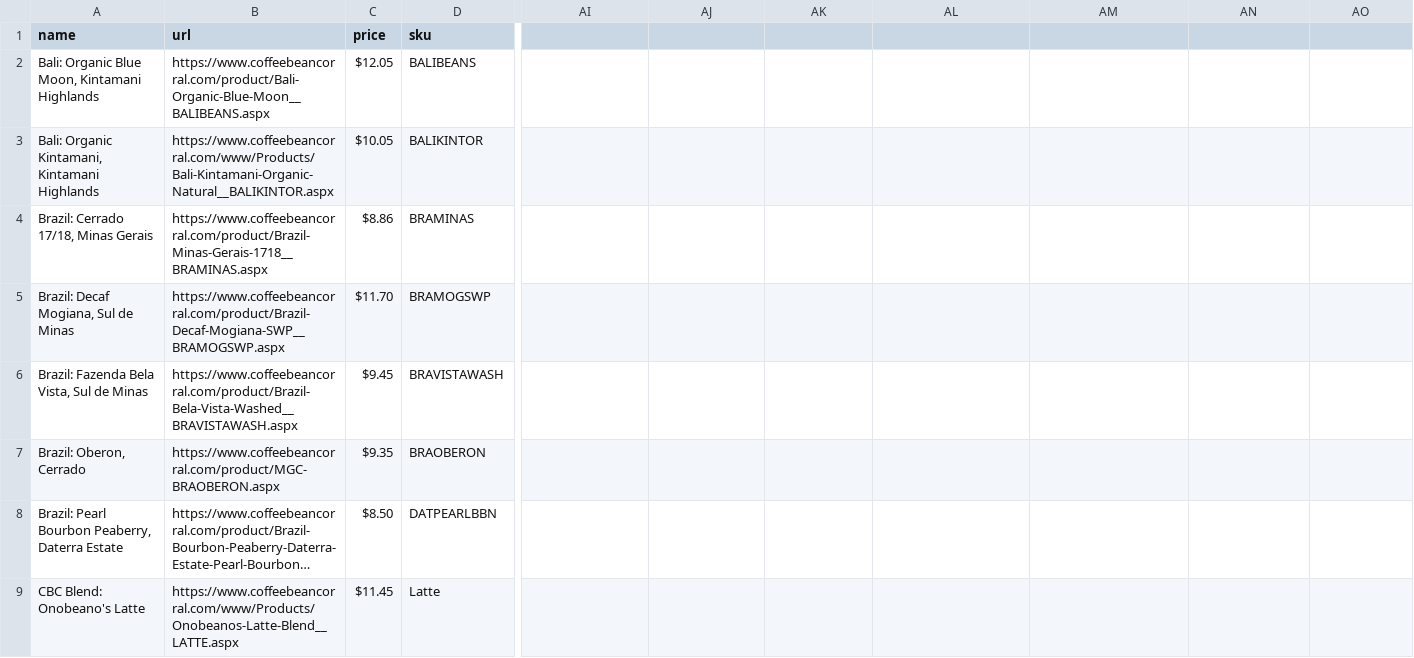
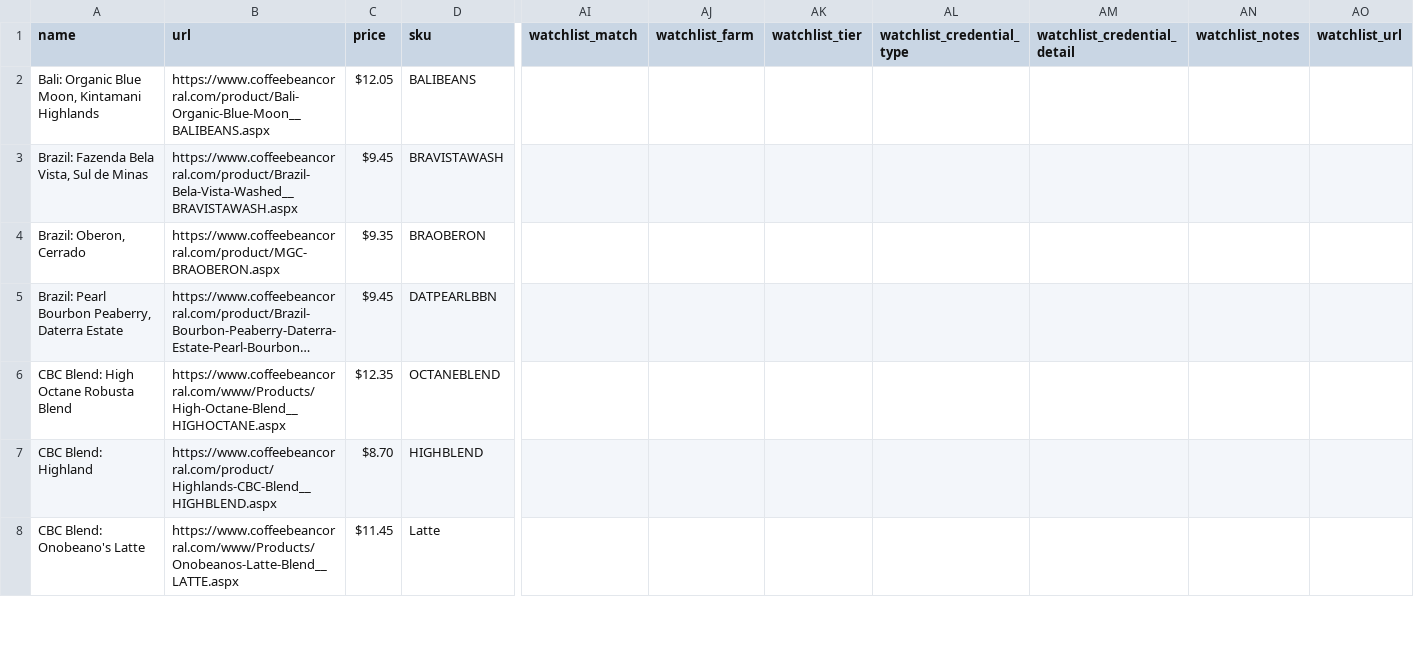
Before and after one commit to cyrusmaher/sweet-marias-coffee-explorer, a CSV file: data/cbc_coffees.csv, drawn as a sheet; only a part is shown, gaps mark what is left out; long unchanged cells end in …; removed rows and columns are numbered as before the commit, all else as after; rows hold the shown columns only; the diff covers the shown part only; the diff names each change by its address in the sheet, - before the commit and + after, or states it on an @@ line.

```diff
--- a/data/cbc_coffees.csv
+++ b/data/cbc_coffees.csv
-AI1: (empty)
+AI1: watchlist_match
-AJ1: (empty)
+AJ1: watchlist_farm
-AK1: (empty)
+AK1: watchlist_tier
-AL1: (empty)
+AL1: watchlist_credential_type
-AM1: (empty)
+AM1: watchlist_credential_detail
-AN1: (empty)
+AN1: watchlist_notes
-AO1: (empty)
+AO1: watchlist_url
@@ row 3 moved to row 71: Bali: Organic Kintamani, Kintamani Highl… @@
-row 4: Brazil: Cerrado 17/18, Minas Gerais | https://www.coffeebeancorral.com/product/Brazil-Minas-Gerais-1718__BRAMINAS.aspx | $8.86 | BRAMINAS
@@ row 5 moved to row 75: Brazil: Decaf Mogiana, Sul de Minas @@
-C5 (price): $8.50
+C5 (price): $9.45
@@ row 82 moved to row 6: CBC Blend: High Octane Robusta Blend @@
@@ row 83 moved to row 7: CBC Blend: Highland @@
```
Also changed, not shown: 2 added rows, 9 moved rows and 12 edited cells elsewhere in this file, 2 other files.
